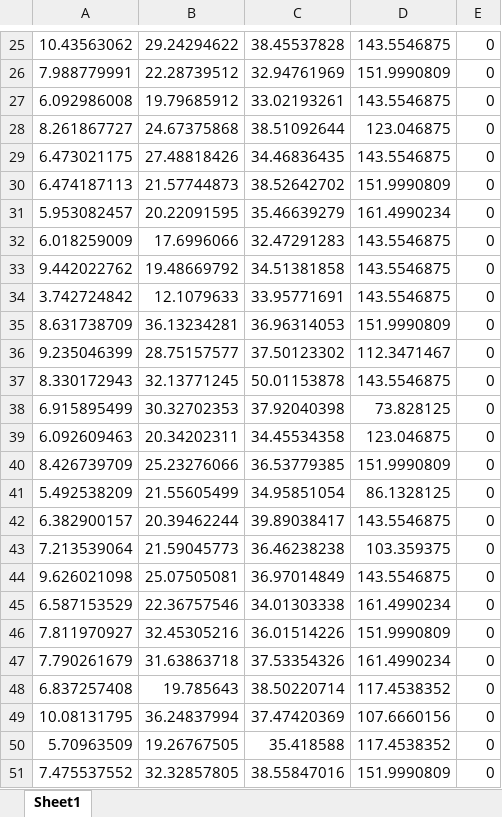
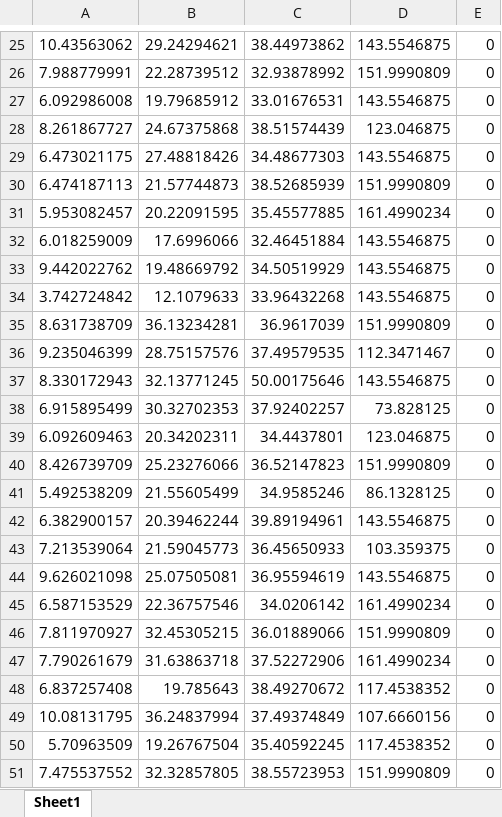
Before and after one commit to phantom-5/KnockMLDatasetGeneration, an Excel workbook: data.xlsx, sheet Sheet1, drawn as a sheet; only a part is shown, gaps mark what is left out; values as stored, in another font and other column widths than the file's, no borders; the diff covers the shown part only; the diff names each change by its address in the sheet, - before the commit and + after, or states it on an @@ line.

Commit message:
60 more datasets generated and added to excel sheet

```diff
--- a/data.xlsx (sheet Sheet1)
+++ b/data.xlsx (sheet Sheet1)
-B25: 29.24294622
+B25: 29.24294621
-C25: 38.45537828
+C25: 38.44973862
-C26: 32.94761969
+C26: 32.93878992
-C27: 33.02193261
+C27: 33.01676531
-C28: 38.51092644
+C28: 38.51574439
-C29: 34.46836435
+C29: 34.48677303
-C30: 38.52642702
+C30: 38.52685939
-C31: 35.46639279
+C31: 35.45577885
-C32: 32.47291283
+C32: 32.46451884
-C33: 34.51381858
+C33: 34.50519929
-C34: 33.95771691
+C34: 33.96432268
-C35: 36.96314053
+C35: 36.9617039
-B36: 28.75157577
+B36: 28.75157576
-C36: 37.50123302
+C36: 37.49579535
-C37: 50.01153878
+C37: 50.00175646
-C38: 37.92040398
+C38: 37.92402257
-C39: 34.45534358
+C39: 34.4437801
-C40: 36.53779385
+C40: 36.52147823
-C41: 34.95851054
+C41: 34.9585246
-C42: 39.89038417
+C42: 39.89194961
-C43: 36.46238238
+C43: 36.45650933
-C44: 36.97014849
+C44: 36.95594619
-C45: 34.01303338
+C45: 34.0206142
-B46: 32.45305216
+B46: 32.45305215
-C46: 36.01514226
+C46: 36.01889066
-C47: 37.53354326
+C47: 37.52272906
-C48: 38.50220714
+C48: 38.49270672
-C49: 37.47420369
+C49: 37.49374849
-B50: 19.26767505
+B50: 19.26767504
-C50: 35.418588
+C50: 35.40592245
-C51: 38.55847016
+C51: 38.55723953
```
Also changed, not shown: 38 added rows and 110 edited cells elsewhere in this sheet, 30 other files.
